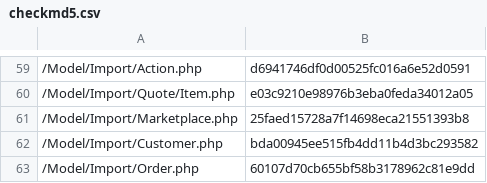
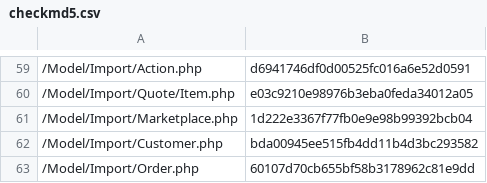
Before and after one commit to lengow/plugin-magento2, a CSV file: etc/checkmd5.csv, drawn as a sheet; only a part is shown, gaps mark what is left out.

```diff
--- a/etc/checkmd5.csv
+++ b/etc/checkmd5.csv
@@ -60,3 +60,3 @@
 /Model/Import/Quote/Item.php|e03c9210e98976b3eba0feda34012a05
-/Model/Import/Marketplace.php|25faed15728a7f14698eca21551393b8
+/Model/Import/Marketplace.php|1d222e3367f77fb0e9e98b99392bcb04
 /Model/Import/Customer.php|bda00945ee515fb4dd11b4d3bc293582
```
Also changed, not shown: 2 other files.
